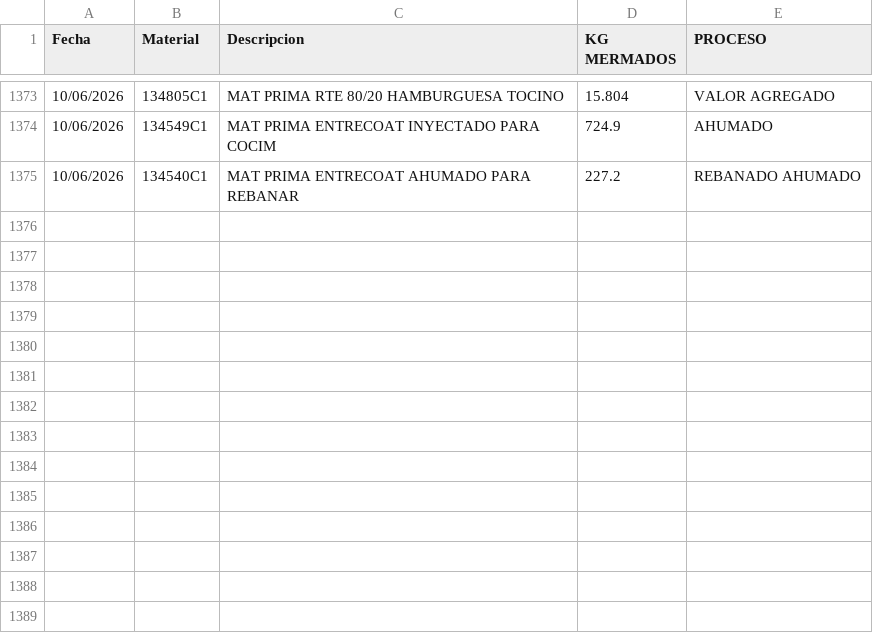
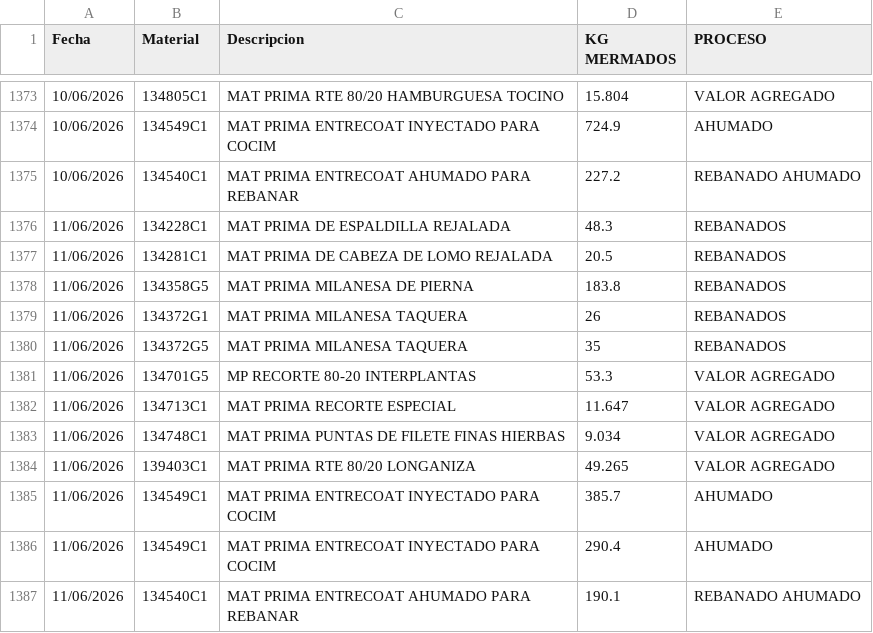
Before and after one commit to rosaliolh/basedatos, a CSV file: registrodemermaprocesosirapuato.csv, drawn as a sheet; only a part is shown, gaps mark what is left out; the diff names each change by its address in the sheet, - before the commit and + after, or states it on an @@ line.

Commit message:
Update registrodemermaprocesosirapuato.csv

```diff
--- a/registrodemermaprocesosirapuato.csv
+++ b/registrodemermaprocesosirapuato.csv
+row 1376: 11/06/2026 | 134228C1 | MAT PRIMA DE ESPALDILLA REJALADA | 48.3 | REBANADOS
+row 1377: 11/06/2026 | 134281C1 | MAT PRIMA DE CABEZA DE LOMO REJALADA | 20.5 | REBANADOS
+row 1378: 11/06/2026 | 134358G5 | MAT PRIMA MILANESA DE PIERNA | 183.8 | REBANADOS
+row 1379: 11/06/2026 | 134372G1 | MAT PRIMA MILANESA TAQUERA | 26 | REBANADOS
+row 1380: 11/06/2026 | 134372G5 | MAT PRIMA MILANESA TAQUERA | 35 | REBANADOS
+row 1381: 11/06/2026 | 134701G5 | MP RECORTE 80-20 INTERPLANTAS | 53.3 | VALOR AGREGADO
+row 1382: 11/06/2026 | 134713C1 | MAT PRIMA RECORTE ESPECIAL | 11.647 | VALOR AGREGADO
+row 1383: 11/06/2026 | 134748C1 | MAT PRIMA PUNTAS DE FILETE FINAS HIERBAS | 9.034 | VALOR AGREGADO
+row 1384: 11/06/2026 | 139403C1 | MAT PRIMA RTE 80/20 LONGANIZA | 49.265 | VALOR AGREGADO
+row 1385: 11/06/2026 | 134549C1 | MAT PRIMA ENTRECOAT INYECTADO PARA COCIM | 385.7 | AHUMADO
+row 1386: 11/06/2026 | 134549C1 | MAT PRIMA ENTRECOAT INYECTADO PARA COCIM | 290.4 | AHUMADO
+row 1387: 11/06/2026 | 134540C1 | MAT PRIMA ENTRECOAT AHUMADO PARA REBANAR | 190.1 | REBANADO AHUMADO
```
